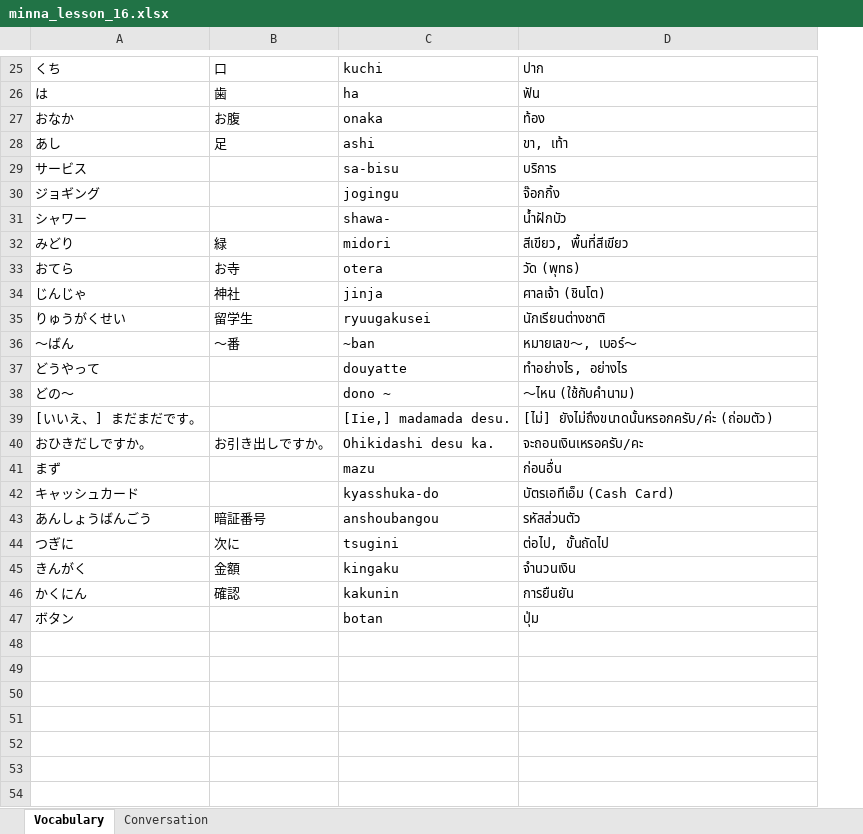
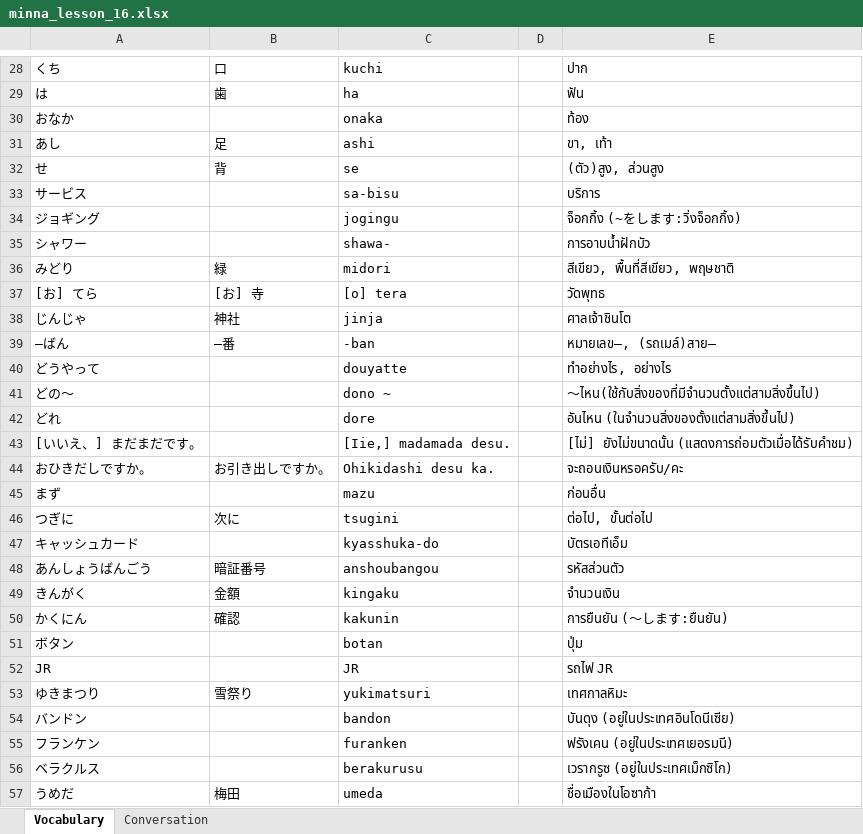
Before and after one commit to Chayananjeeson/Chat-Website, an Excel workbook: public/flashcards/minna_lesson_16.xlsx, sheet Vocabulary, drawn as a sheet; only a part is shown, gaps mark what is left out; values as stored, in another font and other column widths than the file's, no cell formats; removed rows and columns are numbered as before the commit, all else as after; the diff covers the shown part only; the diff names each change by its address in the sheet, - before the commit and + after, or states it on an @@ line.

```diff
--- a/public/flashcards/minna_lesson_16.xlsx (sheet Vocabulary)
+++ b/public/flashcards/minna_lesson_16.xlsx (sheet Vocabulary)
+column D, empty
-B30: お腹
+B30: (empty)
+row 32: せ | 背 | se |  | (ตัว)สูง, ส่วนสูง
-E34: จ๊อกกิ้ง
+E34: จ็อกกิ้ง (~をします:วิ่งจ็อกกิ้ง)
-E35: น้ำฝักบัว
+E35: การอาบน้ำฝักบัว
-E36: สีเขียว, พื้นที่สีเขียว
+E36: สีเขียว, พื้นที่สีเขียว, พฤษชาติ
-row 33: おてら | お寺 | otera | วัด (พุทธ)
+row 37: [お] てら | [お] 寺 | [o] tera |  | วัดพุทธ
-E38: ศาลเจ้า (ชินโต)
+E38: ศาลเจ้าชินโต
-row 35: りゅうがくせい | 留学生 | ryuugakusei | นักเรียนต่างชาติ
-row 36: ～ばん | ～番 | ~ban | หมายเลข～, เบอร์～
+row 39: ―ばん | ―番 | -ban |  | หมายเลข―, (รถเมล์)สาย―
-E41: ～ไหน (ใช้กับคำนาม)
+E41: ～ไหน(ใช้กับสิ่งของที่มีจำนวนตั้งแต่สามสิ่งขึ้นไป)
+row 42: どれ |  | dore |  | อันไหน (ในจำนวนสิ่งของตั้งแต่สามสิ่งขึ้นไป)
-E43: [ไม่] ยังไม่ถึงขนาดนั้นหรอกครับ/ค่ะ (ถ่อมตัว)
+E43: [ไม่] ยังไม่ขนาดนั้น (แสดงการถ่อมตัวเมื่อได้รับคำชม)
-E44: จะถอนเงินเหรอครับ/คะ
+E44: จะถอนเงินหรอครับ/คะ
+row 46: つぎに | 次に | tsugini |  | ต่อไป, ขั้นต่อไป
-E47: บัตรเอทีเอ็ม (Cash Card)
+E47: บัตรเอทีเอ็ม
-row 44: つぎに | 次に | tsugini | ต่อไป, ขั้นถัดไป
-E50: การยืนยัน
+E50: การยืนยัน (～します:ยืนยัน)
+row 52: JR |  | JR |  | รถไฟ JR
+row 53: ゆきまつり | 雪祭り | yukimatsuri |  | เทศกาลหิมะ
+row 54: バンドン |  | bandon |  | บันดุง (อยู่ในประเทศอินโดนีเซีย)
+row 55: フランケン |  | furanken |  | ฟรังเคน (อยู่ในประเทศเยอรมนี)
+row 56: ベラクルス |  | berakurusu |  | เวรากรูซ (อยู่ในประเทศเม็กซิโก)
+row 57: うめだ | 梅田 | umeda |  | ชื่อเมืองในโอซาก้า
```
Also changed, not shown: 6 added rows, 3 removed rows and 10 edited cells elsewhere in this sheet, cell formats, public/flashcards/minna_lesson_17.xlsx, 7 other files.
